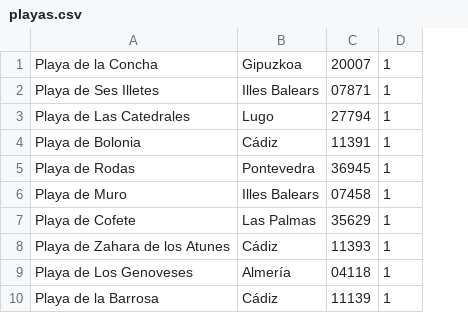
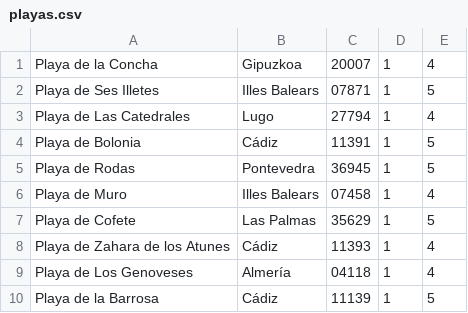
Before and after one commit to MarcCO2005/PlayaFinder, a CSV file: www/proyecto/playas.csv, drawn as a sheet; the diff names each change by its address in the sheet, - before the commit and + after, or states it on an @@ line.

```diff
--- a/www/proyecto/playas.csv
+++ b/www/proyecto/playas.csv
+column E, rows 1-10: 4 | 5 | 4 | 5 | 5 | 4 | 5 | 4 | 4 | 5
```
Also changed, not shown: 3 other files.
